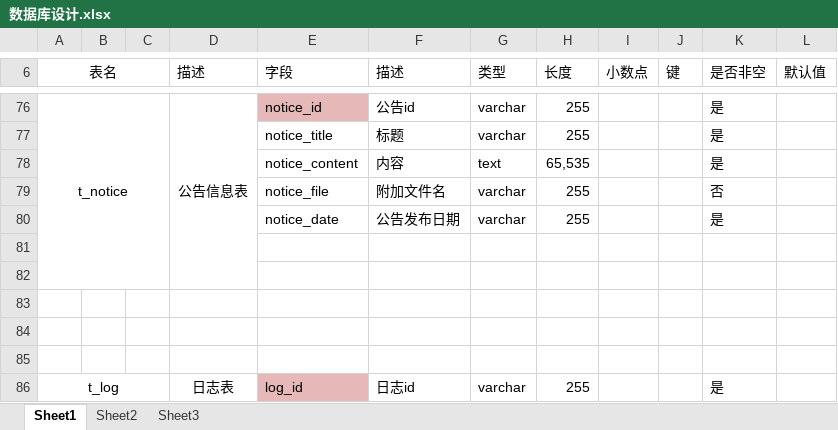
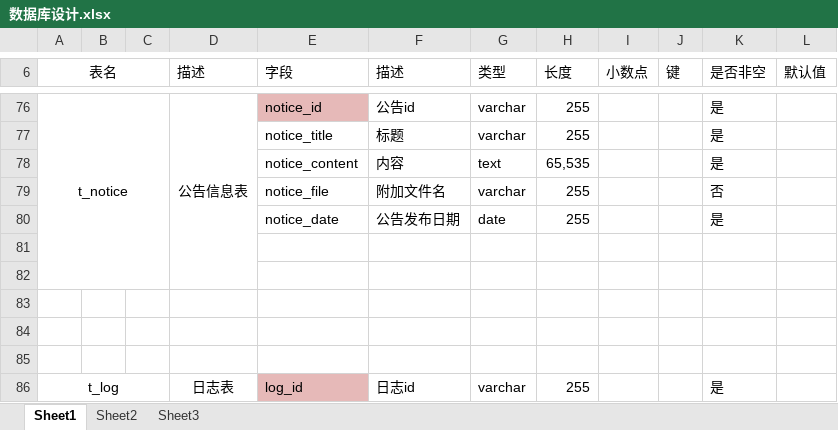
Before and after one commit to 4Ryanw/ZCGL, an Excel workbook: 数据库设计.xlsx, sheet Sheet1, drawn as a sheet; only a part is shown, gaps mark what is left out; values as stored, in another font and other column widths than the file's, no borders; the diff names each change by its address in the sheet, - before the commit and + after, or states it on an @@ line.

```diff
--- a/数据库设计.xlsx (sheet Sheet1)
+++ b/数据库设计.xlsx (sheet Sheet1)
-G80 (类型): varchar
+G80 (类型): date
```
Also changed, not shown: 8 other files.
